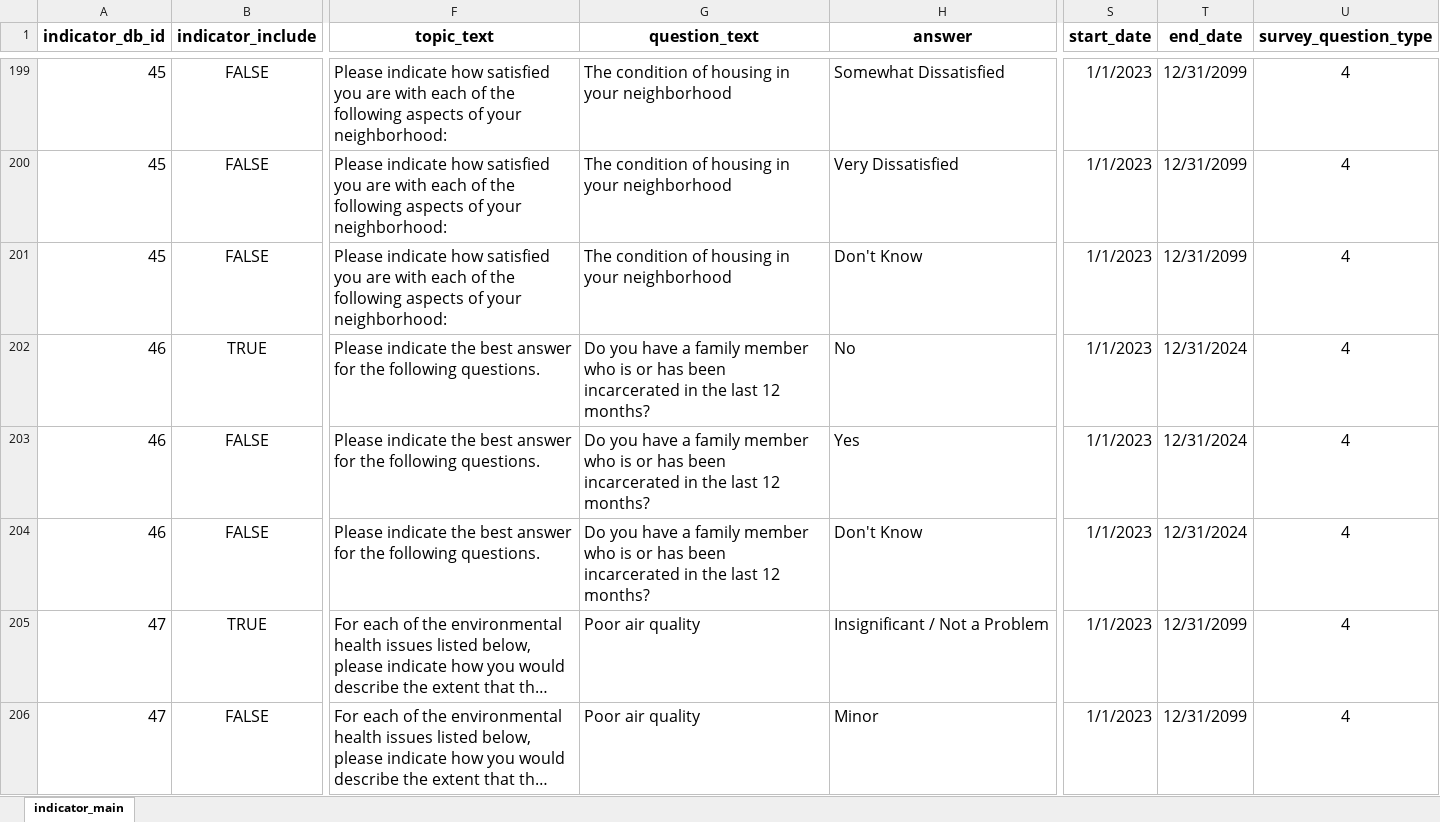
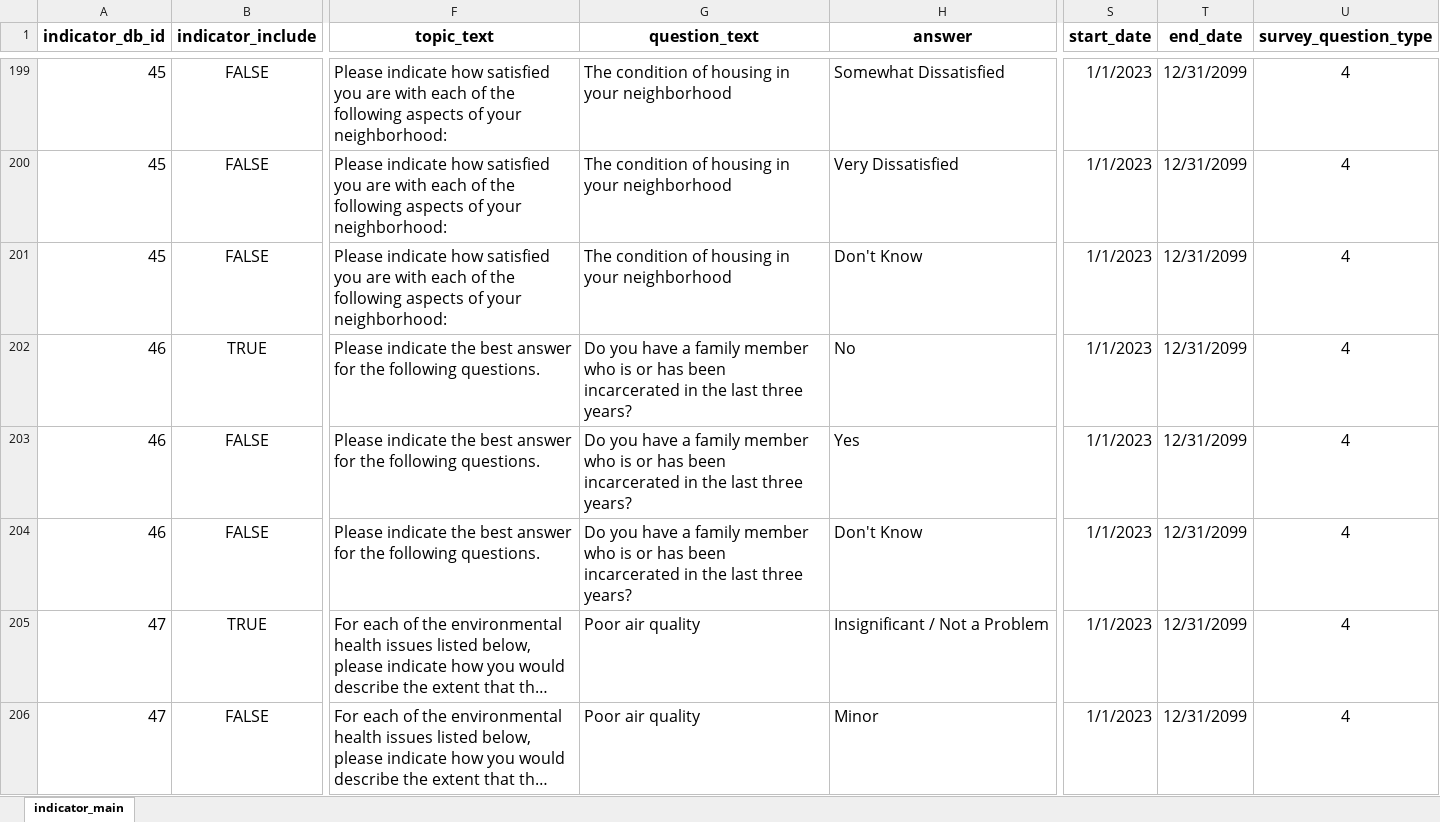
Before and after one commit to data-driven-detroit/nvi_etl, an Excel workbook: nvi_etl/survey/conf/nvi_answer_key_20260316.xlsx, sheet indicator_main, drawn as a sheet; only a part is shown, gaps mark what is left out; long unchanged cells end in …; values as stored, in another font and other column widths than the file's, no borders; conditional formats not drawn; the diff covers the shown part only; the diff names each change by its address in the sheet, - before the commit and + after, or states it on an @@ line.

```diff
--- a/nvi_etl/survey/conf/nvi_answer_key_20260316.xlsx (sheet indicator_main)
+++ b/nvi_etl/survey/conf/nvi_answer_key_20260316.xlsx (sheet indicator_main)
-G202:G204 (question_text): …the last 12 months?
+G202:G204 (question_text): …the last three years?
-T202:T204 (end_date): 12/31/2024
+T202:T204 (end_date): 12/31/2099
```
Also changed, not shown: 20 edited cells elsewhere in this sheet.
